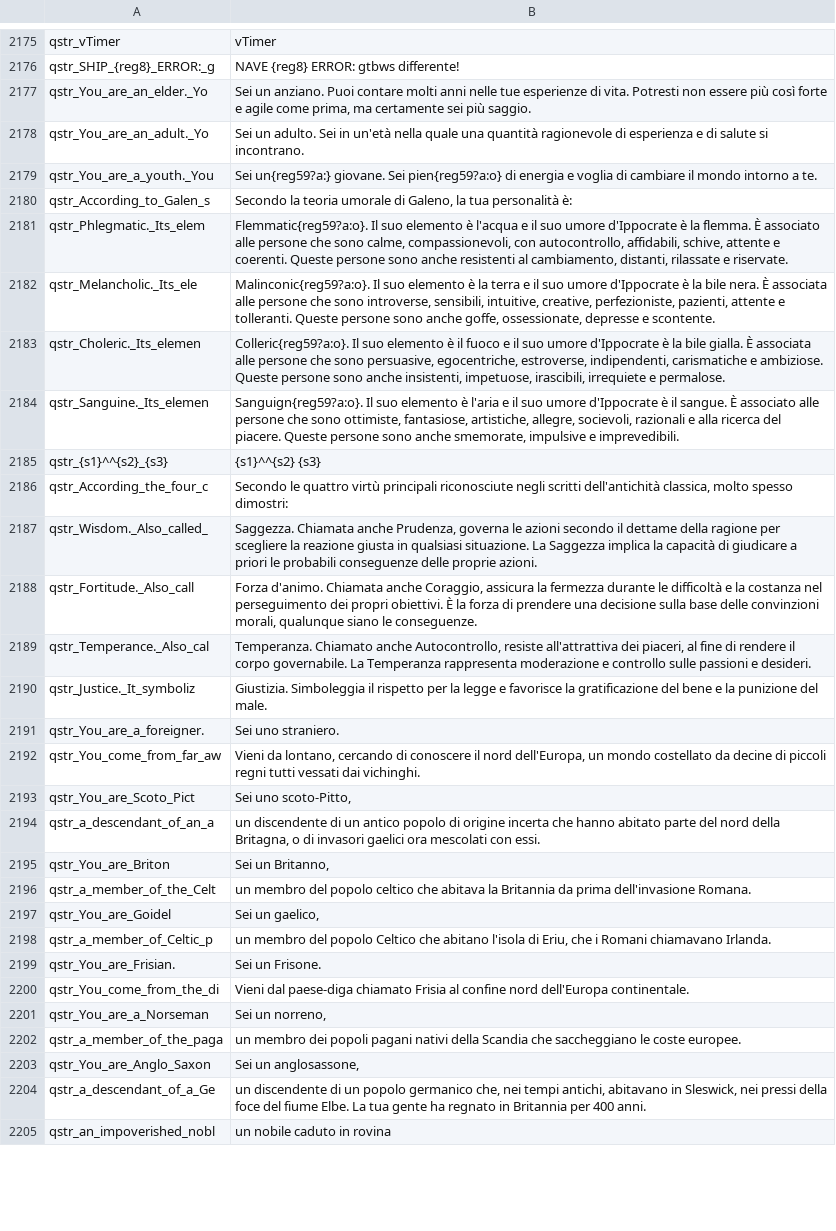
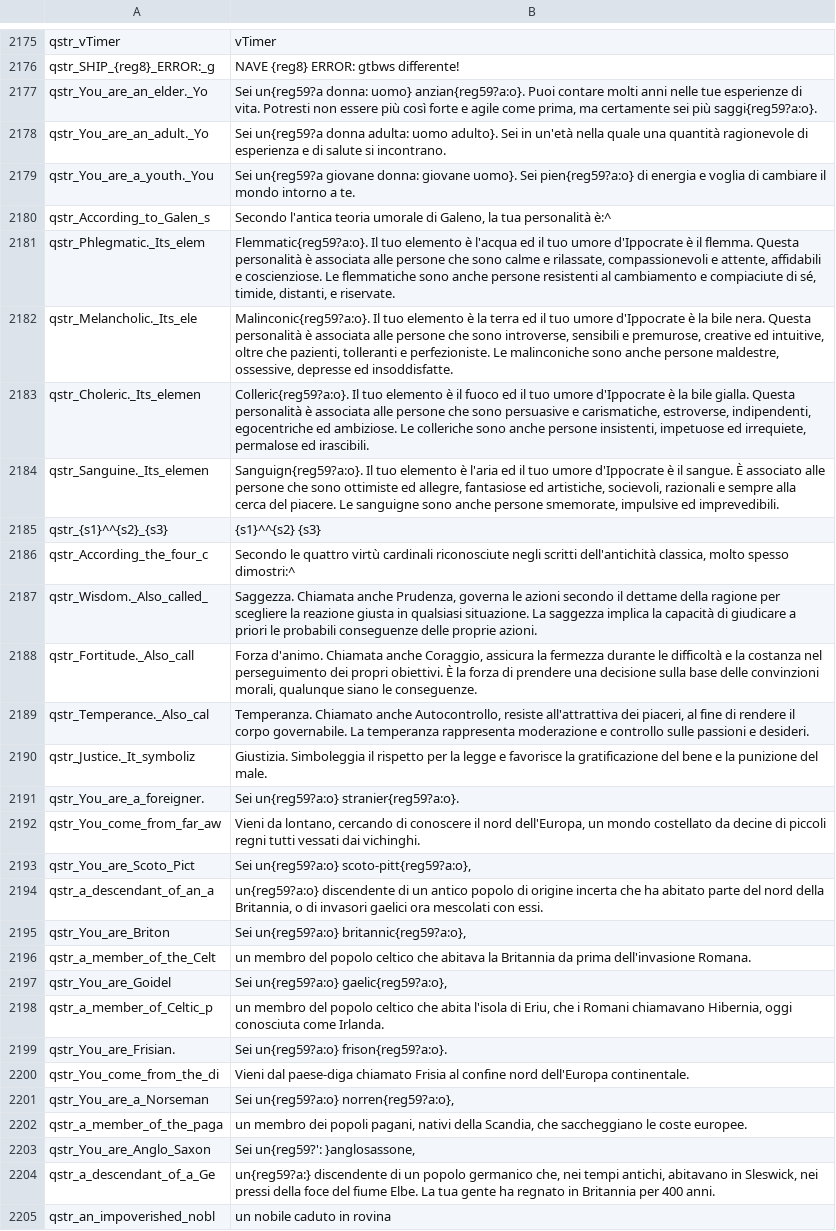
Before and after one commit to FabianoIlCapo/warband-vc-l10n, a CSV file: it/quick_strings.csv, drawn as a sheet; only a part is shown, gaps mark what is left out; the diff covers the shown part only; the diff names each change by its address in the sheet, - before the commit and + after, or states it on an @@ line.

Commit message:
italian translation updated
- improved character creation part

```diff
--- a/it/quick_strings.csv
+++ b/it/quick_strings.csv
-B2177: Sei un anziano. Puoi contare molti anni nelle tue esperienze di vita. Potresti non essere più così forte e agile come prima, ma certamente sei più saggio.
+B2177: Sei un{reg59?a donna: uomo} anzian{reg59?a:o}. Puoi contare molti anni nelle tue esperienze di vita. Potresti non essere più così forte e agile come prima, ma certamente sei più saggi{reg59?a:o}.
-B2178: Sei un adulto. Sei in…
+B2178: Sei un{reg59?a donna adulta: uomo adulto}. Sei in…
-B2179: Sei un{reg59?a:} giovane. Sei pien{reg59?a:o}…
+B2179: Sei un{reg59?a giovane donna: giovane uomo}. Sei pien{reg59?a:o}…
-B2180: Secondo la teoria umorale di Galeno, la tua personalità è:
+B2180: Secondo l'antica teoria umorale di Galeno, la tua personalità è:^
-B2181: Flemmatic{reg59?a:o}. Il suo elemento è l'acqua e il suo umore d'Ippocrate è la flemma. È associato alle persone che sono calme, compassionevoli, con autocontrollo, affidabili, schive, attente e coerenti. Queste persone sono anche resistenti al cambiamento, distanti, rilassate e riservate.
+B2181: Flemmatic{reg59?a:o}. Il tuo elemento è l'acqua ed il tuo umore d'Ippocrate è il flemma. Questa personalità è associata alle persone che sono calme e rilassate, compassionevoli e attente, affidabili e coscienziose. Le flemmatiche sono anche persone resistenti al cambiamento e compiaciute di sé, timide, distanti, e riservate.
-B2182: Malinconic{reg59?a:o}. Il suo elemento è la terra e il suo umore d'Ippocrate è la bile nera. È associata alle persone che sono introverse, sensibili, intuitive, creative, perfezioniste, pazienti, attente e tolleranti. Queste persone sono anche goffe, ossessionate, depresse e scontente.
+B2182: Malinconic{reg59?a:o}. Il tuo elemento è la terra ed il tuo umore d'Ippocrate è la bile nera. Questa personalità è associata alle persone che sono introverse, sensibili e premurose, creative ed intuitive, oltre che pazienti, tolleranti e perfezioniste. Le malinconiche sono anche persone maldestre, ossessive, depresse ed insoddisfatte.
-B2183: Colleric{reg59?a:o}. Il suo elemento è il fuoco e il suo umore d'Ippocrate è la bile gialla. È associata alle persone che sono persuasive, egocentriche, estroverse, indipendenti, carismatiche e ambiziose. Queste persone sono anche insistenti, impetuose, irascibili, irrequiete e permalose.
+B2183: Colleric{reg59?a:o}. Il tuo elemento è il fuoco ed il tuo umore d'Ippocrate è la bile gialla. Questa personalità è associata alle persone che sono persuasive e carismatiche, estroverse, indipendenti, egocentriche ed ambiziose. Le colleriche sono anche persone insistenti, impetuose ed irrequiete, permalose ed irascibili.
-B2184: Sanguign{reg59?a:o}. Il suo elemento è l'aria e il suo umore d'Ippocrate è il sangue. È associato alle persone che sono ottimiste, fantasiose, artistiche, allegre, socievoli, razionali e alla ricerca del piacere. Queste persone sono anche smemorate, impulsive e imprevedibili.
+B2184: Sanguign{reg59?a:o}. Il tuo elemento è l'aria ed il tuo umore d'Ippocrate è il sangue. È associato alle persone che sono ottimiste ed allegre, fantasiose ed artistiche, socievoli, razionali e sempre alla cerca del piacere. Le sanguigne sono anche persone smemorate, impulsive ed imprevedibili.
-B2186: …quattro virtù principali riconosciute negli scritti dell'antichità classica, molto spesso dimostri:
+B2186: …quattro virtù cardinali riconosciute negli scritti dell'antichità classica, molto spesso dimostri:^
-B2187: …situazione. La Saggezza implica la…
+B2187: …situazione. La saggezza implica la…
-B2189: …governabile. La Temperanza rappresenta moderazione…
+B2189: …governabile. La temperanza rappresenta moderazione…
-B2191: Sei uno straniero.
+B2191: Sei un{reg59?a:o} stranier{reg59?a:o}.
-B2193: Sei uno scoto-Pitto,
+B2193: Sei un{reg59?a:o} scoto-pitt{reg59?a:o},
-B2194: un discendente di un antico popolo di origine incerta che hanno abitato parte del nord della Britagna, o di…
+B2194: un{reg59?a:o} discendente di un antico popolo di origine incerta che ha abitato parte del nord della Britannia, o di…
-B2195: Sei un Britanno,
+B2195: Sei un{reg59?a:o} britannic{reg59?a:o},
-B2197: Sei un gaelico,
+B2197: Sei un{reg59?a:o} gaelic{reg59?a:o},
-B2198: …del popolo Celtico che abitano l'isola di Eriu, che i Romani chiamavano Irlanda.
+B2198: …del popolo celtico che abita l'isola di Eriu, che i Romani chiamavano Hibernia, oggi conosciuta come Irlanda.
-B2199: Sei un Frisone.
+B2199: Sei un{reg59?a:o} frison{reg59?a:o}.
-B2201: Sei un norreno,
+B2201: Sei un{reg59?a:o} norren{reg59?a:o},
-B2202: …dei popoli pagani nativi della Scandia che saccheggiano…
+B2202: …dei popoli pagani, nativi della Scandia, che saccheggiano…
-B2203: Sei un anglosassone,
+B2203: Sei un{reg59?': }anglosassone,
-B2204: un discendente di…
+B2204: un{reg59?a:} discendente di…
```
Also changed, not shown: 56 edited cells elsewhere in this file.
